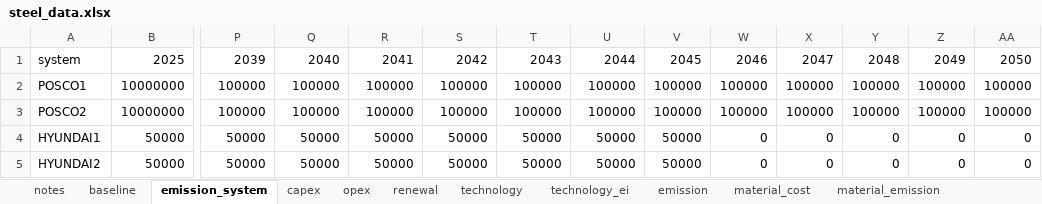
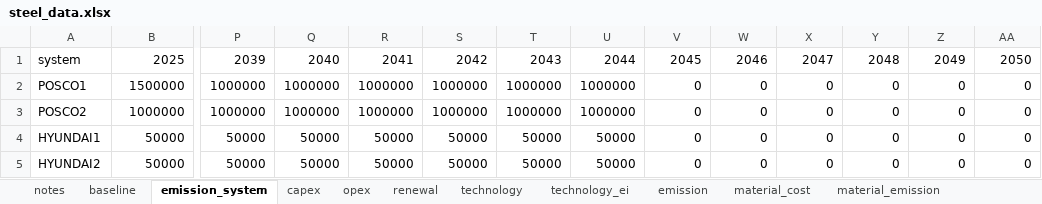
Before and after one commit to PLANiT-Institute/systempathway, an Excel workbook: database/steel_data.xlsx, sheet emission_system, drawn as a sheet; only a part is shown, gaps mark what is left out; values as stored, in another font and other column widths than the file's, no borders; removed rows and columns are numbered as before the commit, all else as after; rows hold the shown columns only; the diff names each change by its address in the sheet, - before the commit and + after, or states it on an @@ line.

Commit message:
1. steel_pathway_v0.1_ClearnSystemWide 2. steel_pathway_v0.1_emission_multifuel

```diff
--- a/database/steel_data.xlsx (sheet emission_system)
+++ b/database/steel_data.xlsx (sheet emission_system)
-row 2: POSCO1 | 10000000 | 100000 | 100000 | 100000 | 100000 | 100000 | 100000 | 100000 | 100000 | 100000 | 100000 | 100000 | 100000
-row 3: POSCO2 | 10000000 | 100000 | 100000 | 100000 | 100000 | 100000 | 100000 | 100000 | 100000 | 100000 | 100000 | 100000 | 100000
+row 2: POSCO1 | 1500000 | 1000000 | 1000000 | 1000000 | 1000000 | 1000000 | 1000000 | 0 | 0 | 0 | 0 | 0 | 0
+row 3: POSCO2 | 1000000 | 1000000 | 1000000 | 1000000 | 1000000 | 1000000 | 1000000 | 0 | 0 | 0 | 0 | 0 | 0
-V4:V5: 50000
+V4:V5: 0
```
Also changed, not shown: sheet emission, 2 other files.
